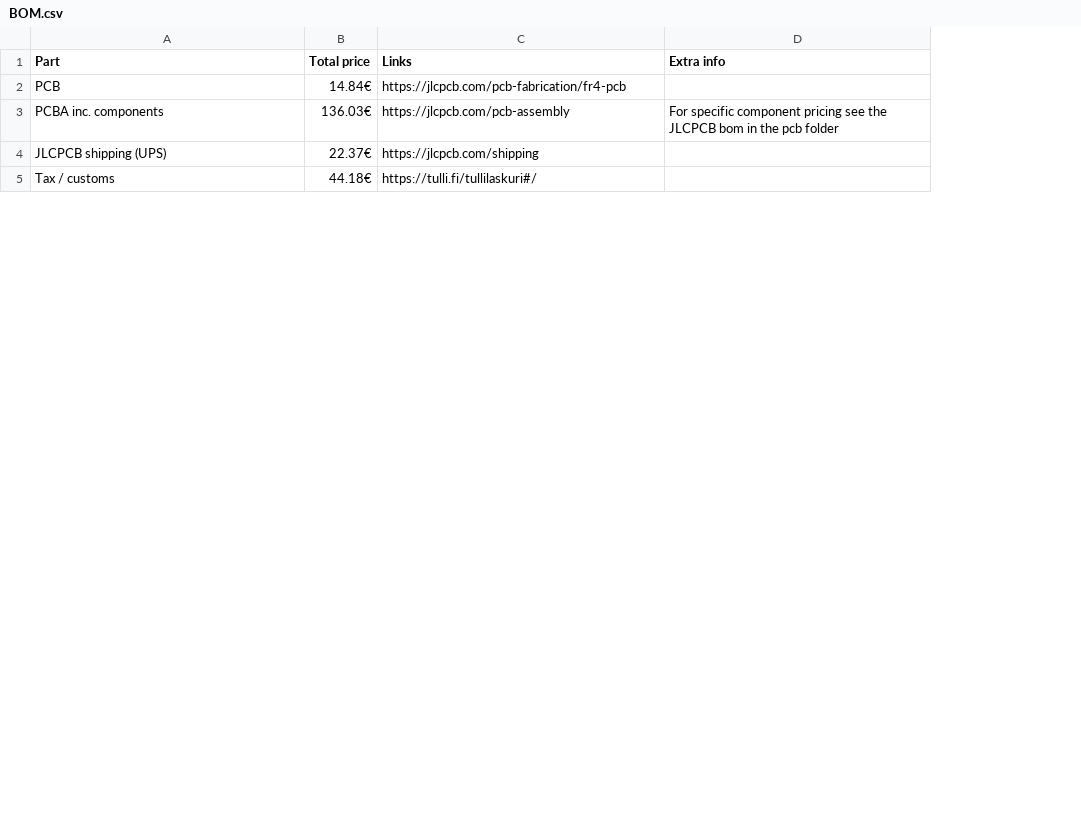
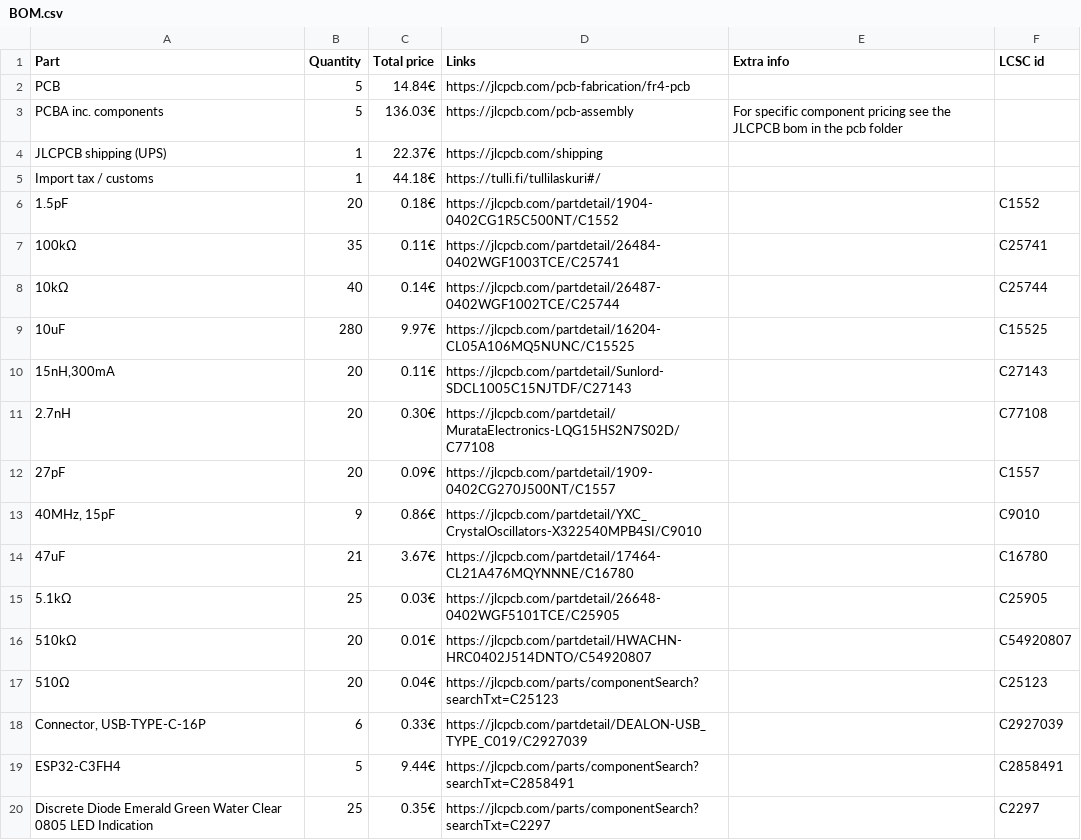
Before and after one commit to HekiNav/finland-live-train-map, a CSV file: BOM.csv, drawn as a sheet; only a part is shown; the diff covers the shown part only; the diff names each change by its address in the sheet, - before the commit and + after, or states it on an @@ line.

Commit message:
Update BOM

```diff
--- a/BOM.csv
+++ b/BOM.csv
+column B (Quantity), rows 2-5: 5 | 5 | 1 | 1
+column F (LCSC id), empty
-A5 (Part): Tax / customs
+A5 (Part): Import tax / customs
+row 6: 1.5pF | 20 | 0.18€ | https://jlcpcb.com/partdetail/1904-0402CG1R5C500NT/C1552 |  | C1552
+row 7: 100kΩ | 35 | 0.11€ | https://jlcpcb.com/partdetail/26484-0402WGF1003TCE/C25741 |  | C25741
+row 8: 10kΩ | 40 | 0.14€ | https://jlcpcb.com/partdetail/26487-0402WGF1002TCE/C25744 |  | C25744
+row 9: 10uF | 280 | 9.97€ | https://jlcpcb.com/partdetail/16204-CL05A106MQ5NUNC/C15525 |  | C15525
+row 10: 15nH,300mA | 20 | 0.11€ | https://jlcpcb.com/partdetail/Sunlord-SDCL1005C15NJTDF/C27143 |  | C27143
+row 11: 2.7nH | 20 | 0.30€ | https://jlcpcb.com/partdetail/MurataElectronics-LQG15HS2N7S02D/C77108 |  | C77108
+row 12: 27pF | 20 | 0.09€ | https://jlcpcb.com/partdetail/1909-0402CG270J500NT/C1557 |  | C1557
+row 13: 40MHz, 15pF | 9 | 0.86€ | https://jlcpcb.com/partdetail/YXC_CrystalOscillators-X322540MPB4SI/C9010 |  | C9010
+row 14: 47uF | 21 | 3.67€ | https://jlcpcb.com/partdetail/17464-CL21A476MQYNNNE/C16780 |  | C16780
+row 15: 5.1kΩ | 25 | 0.03€ | https://jlcpcb.com/partdetail/26648-0402WGF5101TCE/C25905 |  | C25905
+row 16: 510kΩ | 20 | 0.01€ | https://jlcpcb.com/partdetail/HWACHN-HRC0402J514DNTO/C54920807 |  | C54920807
+row 17: 510Ω | 20 | 0.04€ | https://jlcpcb.com/parts/componentSearch?searchTxt=C25123 |  | C25123
+row 18: Connector, USB-TYPE-C-16P | 6 | 0.33€ | https://jlcpcb.com/partdetail/DEALON-USB_TYPE_C019/C2927039 |  | C2927039
+row 19: ESP32-C3FH4 | 5 | 9.44€ | https://jlcpcb.com/parts/componentSearch?searchTxt=C2858491 |  | C2858491
+row 20: Discrete Diode Emerald Green Water Clear 0805 LED Indication | 25 | 0.35€ | https://jlcpcb.com/parts/componentSearch?searchTxt=C2297 |  | C2297
```
Also changed, not shown: 11 added rows and 1 edited cell elsewhere in this file.
